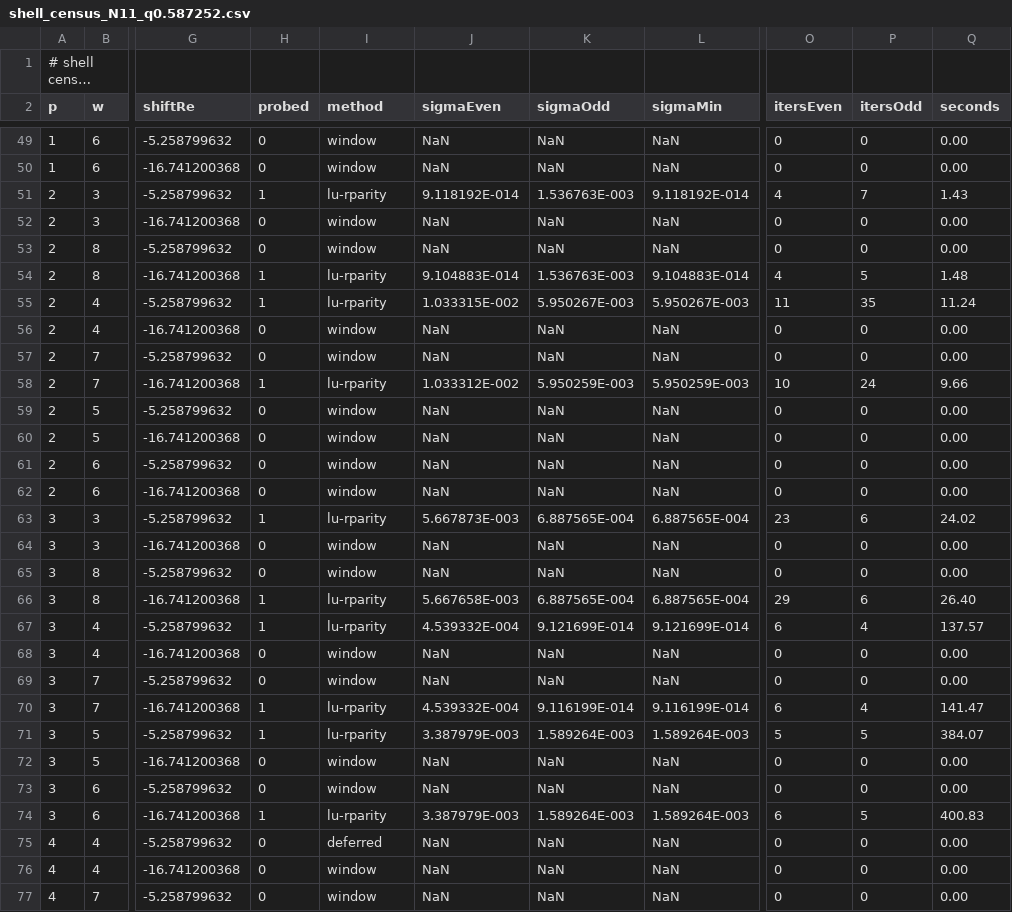
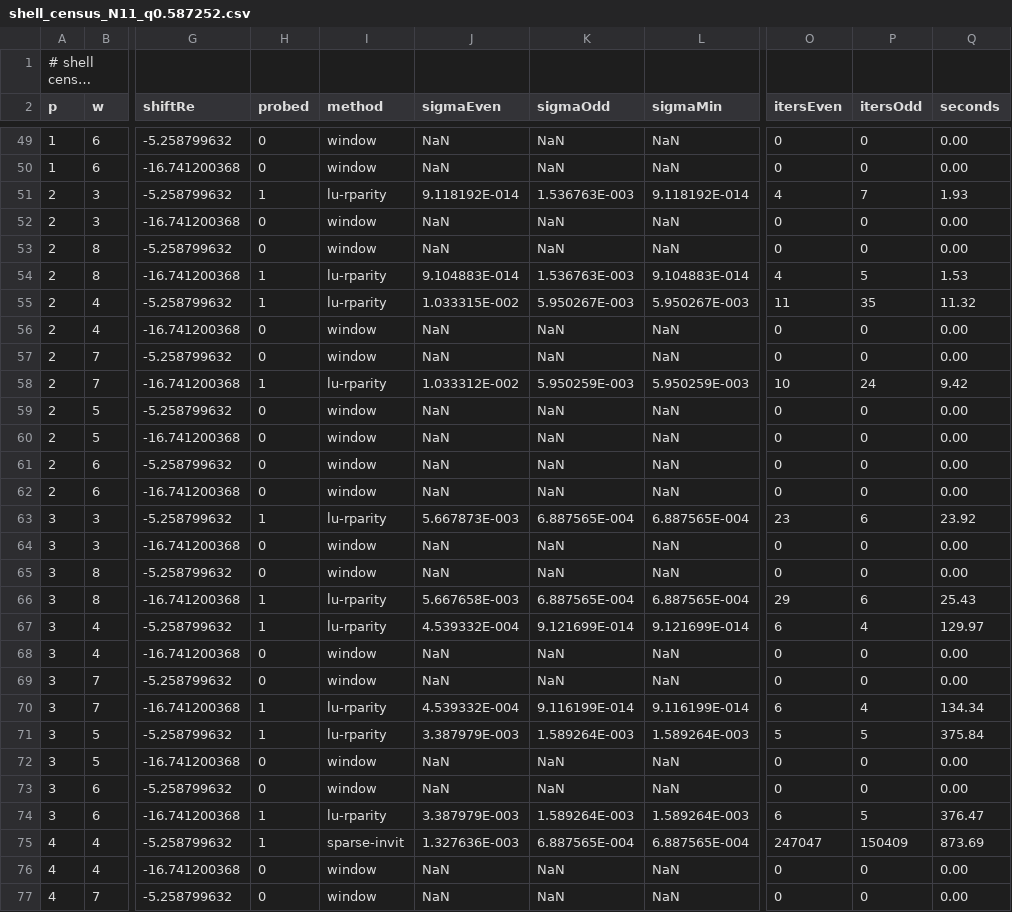
Before and after one commit to Kesendo/R-equals-C-Psi-squared, a CSV file: simulations/results/sector_shell_census/shell_census_N11_q0.587252.csv, drawn as a sheet; only a part is shown, gaps mark what is left out; long unchanged cells end in …; the diff covers the shown part only; the diff names each change by its address in the sheet, - before the commit and + after, or states it on an @@ line.

```diff
--- a/simulations/results/sector_shell_census/shell_census_N11_q0.587252.csv
+++ b/simulations/results/sector_shell_census/shell_census_N11_q0.587252.csv
-Q51 (seconds): 1.43
+Q51 (seconds): 1.93
-Q54 (seconds): 1.48
+Q54 (seconds): 1.53
-Q55 (seconds): 11.24
+Q55 (seconds): 11.32
-Q58 (seconds): 9.66
+Q58 (seconds): 9.42
-Q63 (seconds): 24.02
+Q63 (seconds): 23.92
-Q66 (seconds): 26.40
+Q66 (seconds): 25.43
-Q67 (seconds): 137.57
+Q67 (seconds): 129.97
-Q70 (seconds): 141.47
+Q70 (seconds): 134.34
-Q71 (seconds): 384.07
+Q71 (seconds): 375.84
-Q74 (seconds): 400.83
+Q74 (seconds): 376.47
-H75 (probed): 0
+H75 (probed): 1
-I75 (method): deferred
+I75 (method): sparse-invit
-J75 (sigmaEven): NaN
+J75 (sigmaEven): 1.327636E-003
-K75 (sigmaOdd): NaN
+K75 (sigmaOdd): 6.887565E-004
-L75 (sigmaMin): NaN
+L75 (sigmaMin): 6.887565E-004
-O75 (itersEven): 0
+O75 (itersEven): 247047
-P75 (itersOdd): 0
+P75 (itersOdd): 150409
-Q75 (seconds): 0.00
+Q75 (seconds): 873.69
```
Also changed, not shown: 75 edited cells elsewhere in this file.
